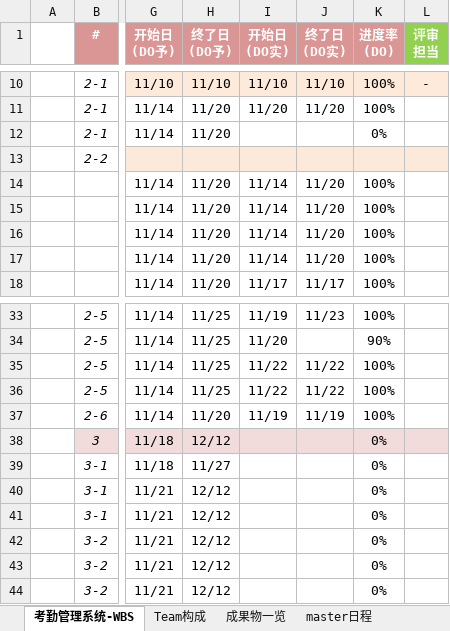
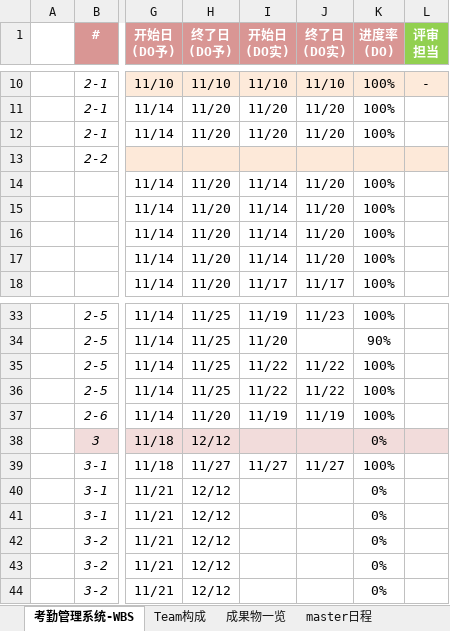
Before and after one commit to machao-hyron/skillup, an Excel workbook: D311_2022教育計画V4_WBS.xlsx, sheet 考勤管理系统-WBS, drawn as a sheet; only a part is shown, gaps mark what is left out; values as stored, in another font and other column widths than the file's, no borders; the diff names each change by its address in the sheet, - before the commit and + after, or states it on an @@ line.

Commit message:
框架

```diff
--- a/D311_2022教育計画V4_WBS.xlsx (sheet 考勤管理系统-WBS)
+++ b/D311_2022教育計画V4_WBS.xlsx (sheet 考勤管理系统-WBS)
-I12 (开始日 (DO实)): (empty)
+I12 (开始日 (DO实)): 11/20
-J12 (终了日 (DO实)): (empty)
+J12 (终了日 (DO实)): 11/20
-K12 (进度率 (DO)): 0%
+K12 (进度率 (DO)): 100%
-I39 (开始日 (DO实)): (empty)
+I39 (开始日 (DO实)): 11/27
-J39 (终了日 (DO实)): (empty)
+J39 (终了日 (DO实)): 11/27
-K39 (进度率 (DO)): 0%
+K39 (进度率 (DO)): 100%
```
